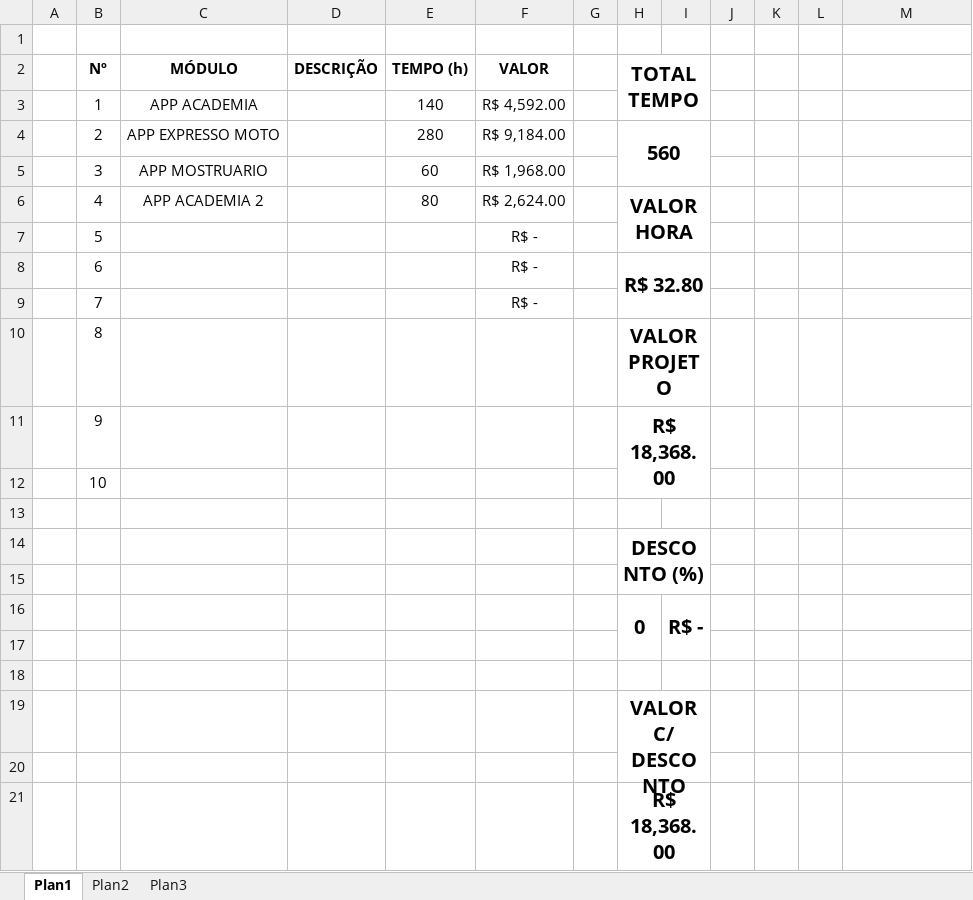
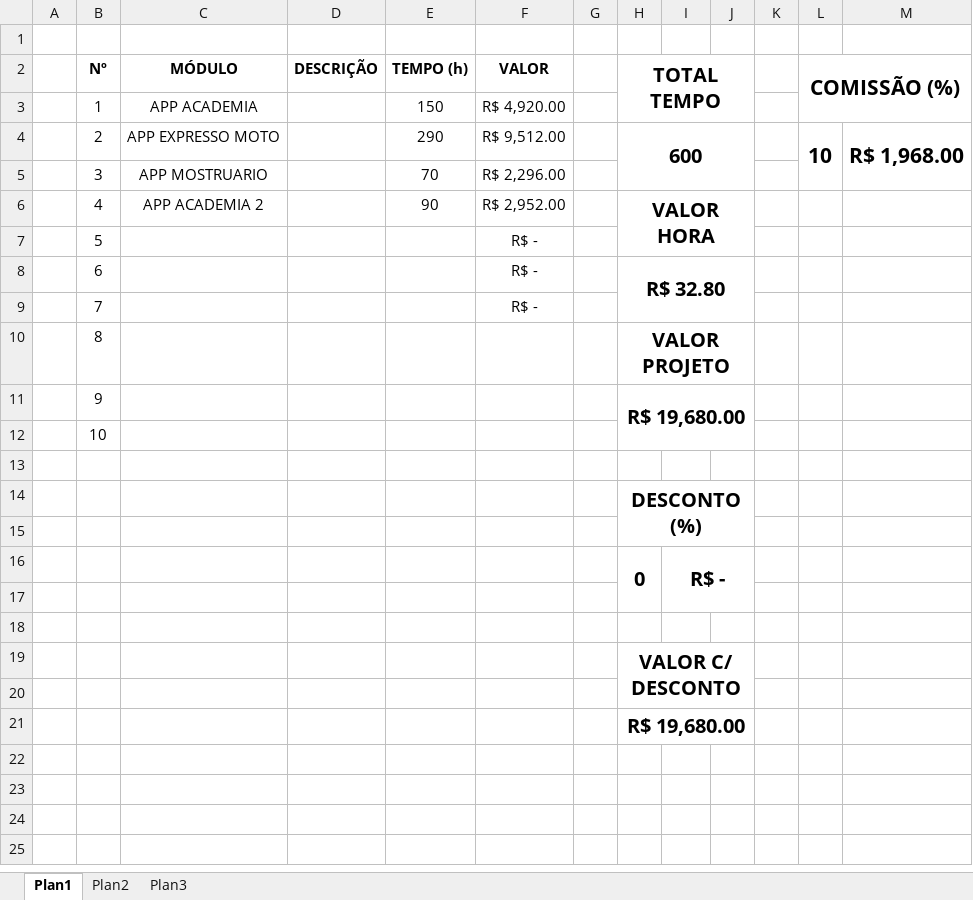
Before and after one commit to nandorodpires2/stylesheets, an Excel workbook: docs/admin/Levantamento_Horas_Simulacao.xlsx, sheet Plan1, drawn as a sheet; values as stored, in another font and other column widths than the file's, no borders; removed rows and columns are numbered as before the commit, all else as after; the diff names each change by its address in the sheet, - before the commit and + after, or states it on an @@ line.

Commit message:
atualizacoes

```diff
--- a/docs/admin/Levantamento_Horas_Simulacao.xlsx (sheet Plan1)
+++ b/docs/admin/Levantamento_Horas_Simulacao.xlsx (sheet Plan1)
-H2:I3 merged
+H2:J3 merged
-L2: (empty)
+L2: COMISSÃO (%)
+L2:M3 merged
-E3 (TEMPO (h)): 140
+E3 (TEMPO (h)): 150
-F3 (VALOR): R$ 4,592.00
+F3 (VALOR): R$ 4,920.00
-row 4:  | 2 | APP EXPRESSO MOTO |  | 280 | R$ 9,184.00 |  | 560
+row 4:  | 2 | APP EXPRESSO MOTO |  | 290 | R$ 9,512.00 |  | 600 |  |  |  | 10 | R$ 1,968.00
-E5 (TEMPO (h)): 60
+E5 (TEMPO (h)): 70
-F5 (VALOR): R$ 1,968.00
+F5 (VALOR): R$ 2,296.00
-E6 (TEMPO (h)): 80
+E6 (TEMPO (h)): 90
-F6 (VALOR): R$ 2,624.00
+F6 (VALOR): R$ 2,952.00
-H6:I7 merged
+H6:J7 merged
-H8:I9 merged
+H8:J9 merged
-H10:I10 merged
+H10:J10 merged
-H11 (TOTAL TEMPO): R$ 18,368.00
+H11 (TOTAL TEMPO): R$ 19,680.00
-H11:I12 merged
+H11:J12 merged
-H14:I15 merged
+H14:J15 merged
-I16:I17 merged
+I16:J17 merged
-H19:I20 merged
+H19:J20 merged
-H21 (TOTAL TEMPO): R$ 18,368.00
+H21 (TOTAL TEMPO): R$ 19,680.00
-H21:I21 merged
+H21:J21 merged
```
